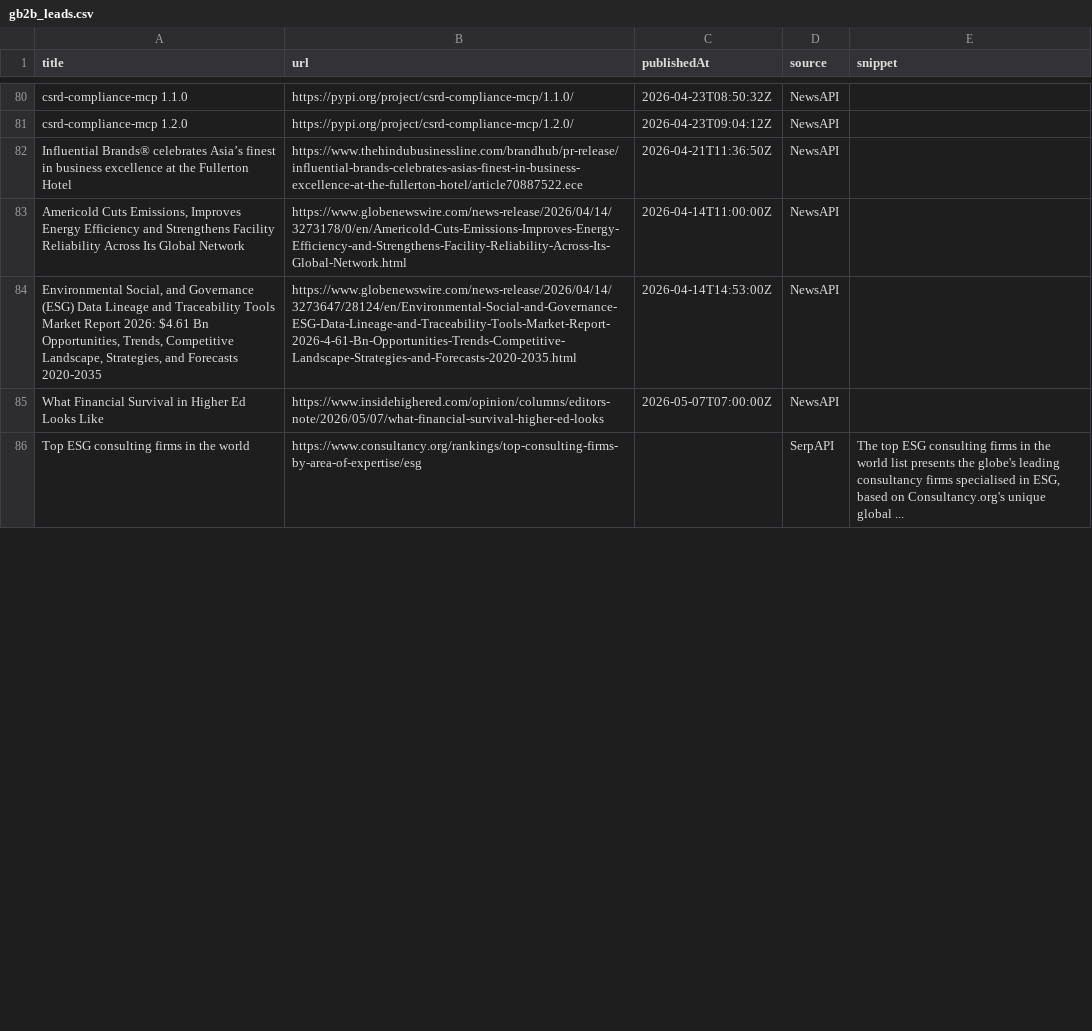
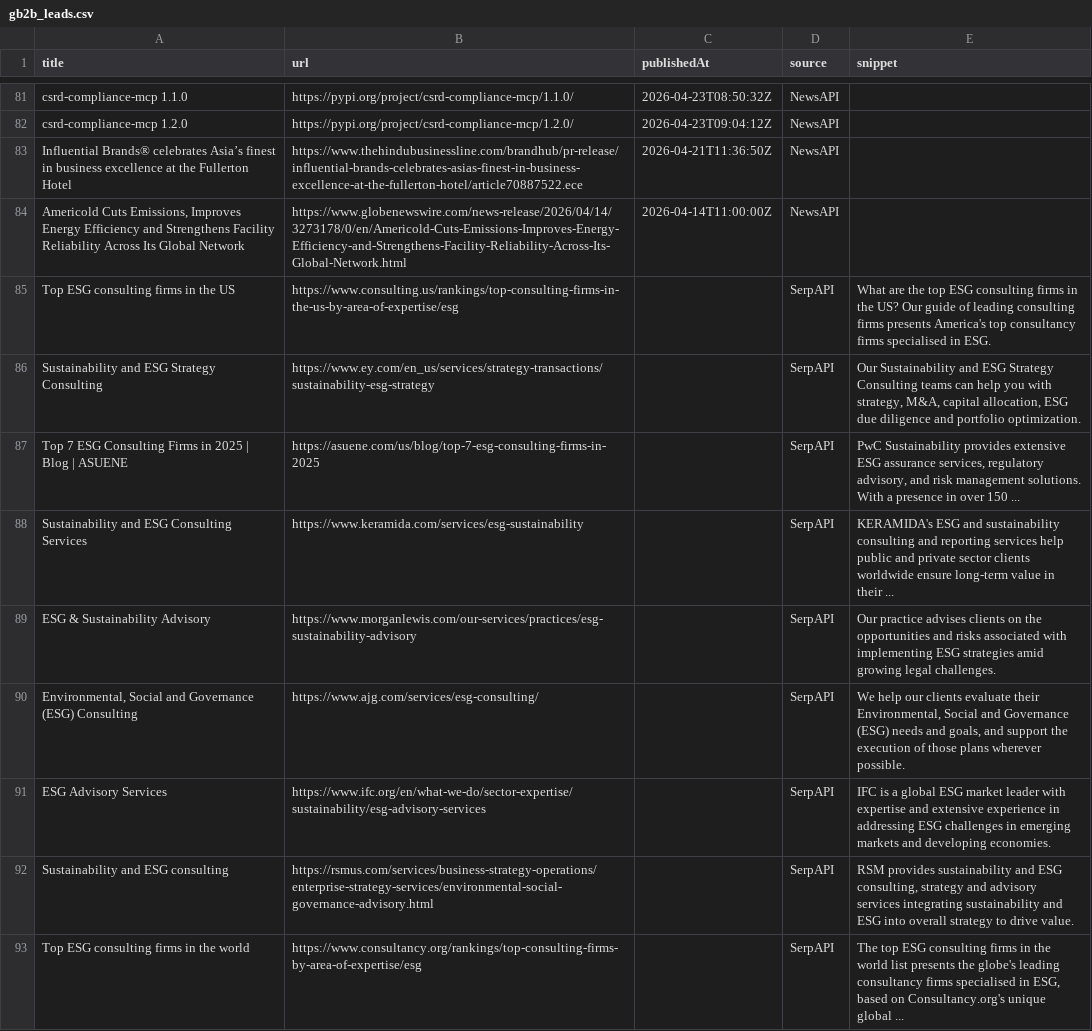
Before and after one commit to media-stack/gb2b-lead-finder, a CSV file: gb2b_leads.csv, drawn as a sheet; only a part is shown, gaps mark what is left out; the diff covers the shown part only.

```diff
--- a/gb2b_leads.csv
+++ b/gb2b_leads.csv
@@ -83,4 +84,10 @@ Influential Brands® celebrates Asia’s finest in business excellence at the Fu
 "Americold Cuts Emissions, Improves Energy Efficiency and Strengthens Facility Reliability Across Its Global Network",https://www.globenewswire.com/news-release/2026/04/14/3273178/0/en/Americold-Cuts-Emissions-Improves-Energy-Efficiency-and-Strengthens-Facility-Reliability-Across-Its-Global-Network.html,2026-04-14T11:00:00Z,NewsAPI,
-"Environmental Social, and Governance (ESG) Data Lineage and Traceability Tools Market Report 2026: $4.61 Bn Opportunities, Trends, Competitive Landscape, Strategies, and Forecasts 2020-2035",https://www.globenewswire.com/news-release/2026/04/14/3273647/28124/en/Environmental-Social-and-Governance-ESG-Data-Lineage-and-Traceability-Tools-Market-Report-2026-4-61-Bn-Opportunities-Trends-Competitive-Landscape-Strategies-and-Forecasts-2020-2035.html,2026-04-14T14:53:00Z,NewsAPI,
-What Financial Survival in Higher Ed Looks Like,https://www.insidehighered.com/opinion/columns/editors-note/2026/05/07/what-financial-survival-higher-ed-looks,2026-05-07T07:00:00Z,NewsAPI,
+Top ESG consulting firms in the US,https://www.consulting.us/rankings/top-consulting-firms-in-the-us-by-area-of-expertise/esg,,SerpAPI,What are the top ESG consulting firms in the US? Our guide of leading consulting firms presents America's top consultancy firms specialised in ESG.
+Sustainability and ESG Strategy Consulting,https://www.ey.com/en_us/services/strategy-transactions/sustainability-esg-strategy,,SerpAPI,"Our Sustainability and ESG Strategy Consulting teams can help you with strategy, M&A, capital allocation, ESG due diligence and portfolio optimization."
+Top 7 ESG Consulting Firms in 2025 | Blog | ASUENE,https://asuene.com/us/blog/top-7-esg-consulting-firms-in-2025,,SerpAPI,"PwC Sustainability provides extensive ESG assurance services, regulatory advisory, and risk management solutions. With a presence in over 150 ..."
+Sustainability and ESG Consulting Services,https://www.keramida.com/services/esg-sustainability,,SerpAPI,KERAMIDA's ESG and sustainability consulting and reporting services help public and private sector clients worldwide ensure long-term value in their ...
+ESG & Sustainability Advisory,https://www.morganlewis.com/our-services/practices/esg-sustainability-advisory,,SerpAPI,Our practice advises clients on the opportunities and risks associated with implementing ESG strategies amid growing legal challenges.
+"Environmental, Social and Governance (ESG) Consulting",https://www.ajg.com/services/esg-consulting/,,SerpAPI,"We help our clients evaluate their Environmental, Social and Governance (ESG) needs and goals, and support the execution of those plans wherever possible."
+ESG Advisory Services,https://www.ifc.org/en/what-we-do/sector-expertise/sustainability/esg-advisory-services,,SerpAPI,IFC is a global ESG market leader with expertise and extensive experience in addressing ESG challenges in emerging markets and developing economies.
+Sustainability and ESG consulting,https://rsmus.com/services/business-strategy-operations/enterprise-strategy-services/environmental-social-governance-advisory.html,,SerpAPI,"RSM provides sustainability and ESG consulting, strategy and advisory services integrating sustainability and ESG into overall strategy to drive value."
 Top ESG consulting firms in the world,https://www.consultancy.org/rankings/top-consulting-firms-by-area-of-expertise/esg,,SerpAPI,"The top ESG consulting firms in the world list presents the globe's leading consultancy firms specialised in ESG, based on Consultancy.org's unique global ..."
```
Also changed, not shown: 1 added row, 5 removed rows, 1 moved row and 3 edited cells elsewhere in this file.
